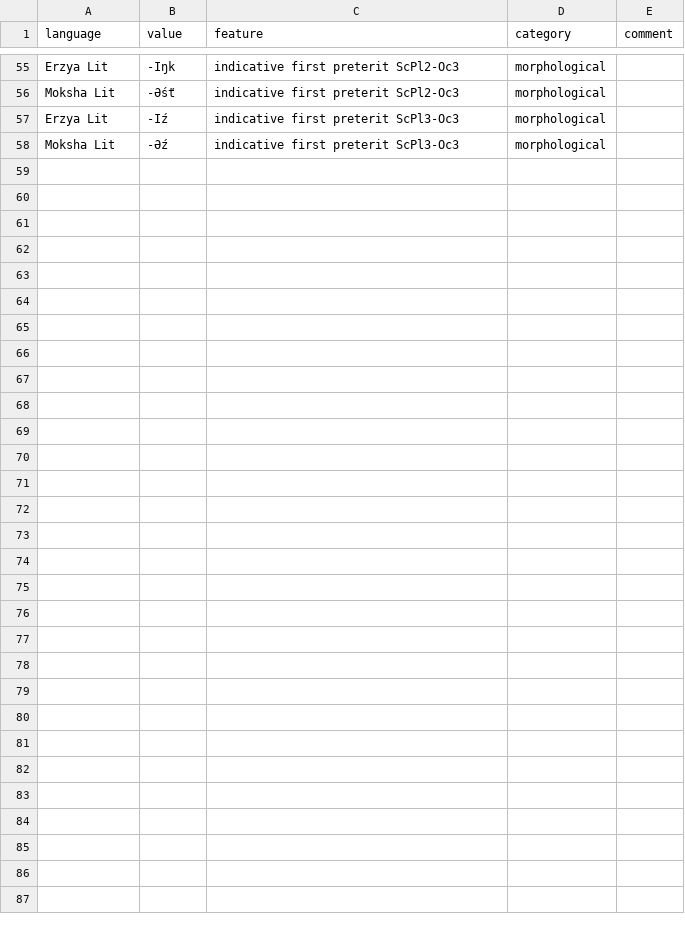
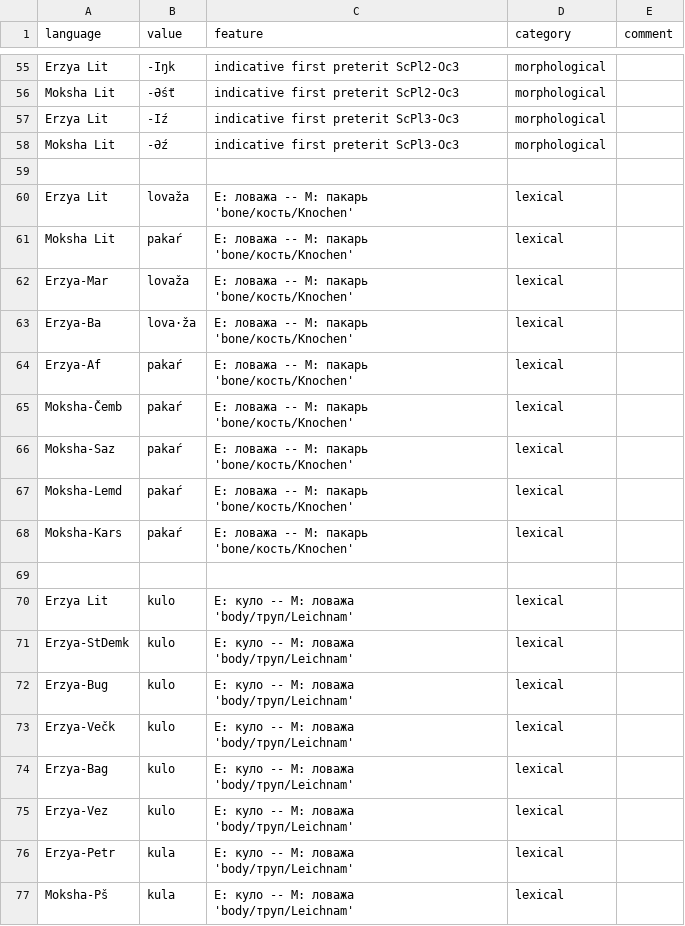
Before and after one commit to rueter/Mordvin-Varieties, a CSV file: comparative-mordvin-database/database.csv, drawn as a sheet; only a part is shown, gaps mark what is left out; the diff covers the shown part only; the diff names each change by its address in the sheet, - before the commit and + after, or states it on an @@ line.

Commit message:
@nikopartanen @mikahama looking at lexical output

```diff
--- a/comparative-mordvin-database/database.csv
+++ b/comparative-mordvin-database/database.csv
+row 59: (empty)
+row 60: Erzya Lit | lovaža | E: ловажа -- M: пакарь 'bone/кость/Knochen' | lexical
+row 61: Moksha Lit | pakaŕ | E: ловажа -- M: пакарь 'bone/кость/Knochen' | lexical
+row 62: Erzya-Mar | lovaža | E: ловажа -- M: пакарь 'bone/кость/Knochen' | lexical
+row 63: Erzya-Ba | lova·ža | E: ловажа -- M: пакарь 'bone/кость/Knochen' | lexical
+row 64: Erzya-Af | pakaŕ | E: ловажа -- M: пакарь 'bone/кость/Knochen' | lexical
+row 65: Moksha-Čemb | pakaŕ | E: ловажа -- M: пакарь 'bone/кость/Knochen' | lexical
+row 66: Moksha-Saz | pakaŕ | E: ловажа -- M: пакарь 'bone/кость/Knochen' | lexical
+row 67: Moksha-Lemd | pakaŕ | E: ловажа -- M: пакарь 'bone/кость/Knochen' | lexical
+row 68: Moksha-Kars | pakaŕ | E: ловажа -- M: пакарь 'bone/кость/Knochen' | lexical
+row 69: (empty)
+row 70: Erzya Lit | kulo | E: куло -- M: ловажа 'body/труп/Leichnam' | lexical
+row 71: Erzya-StDemk | kulo | E: куло -- M: ловажа 'body/труп/Leichnam' | lexical
+row 72: Erzya-Bug | kulo | E: куло -- M: ловажа 'body/труп/Leichnam' | lexical
+row 73: Erzya-Večk | kulo | E: куло -- M: ловажа 'body/труп/Leichnam' | lexical
+row 74: Erzya-Bag | kulo | E: куло -- M: ловажа 'body/труп/Leichnam' | lexical
+row 75: Erzya-Vez | kulo | E: куло -- M: ловажа 'body/труп/Leichnam' | lexical
+row 76: Erzya-Petr | kula | E: куло -- M: ловажа 'body/труп/Leichnam' | lexical
+row 77: Moksha-Pš | kula | E: куло -- M: ловажа 'body/труп/Leichnam' | lexical
```
Also changed, not shown: 26 added rows elsewhere in this file, 4 other files.
